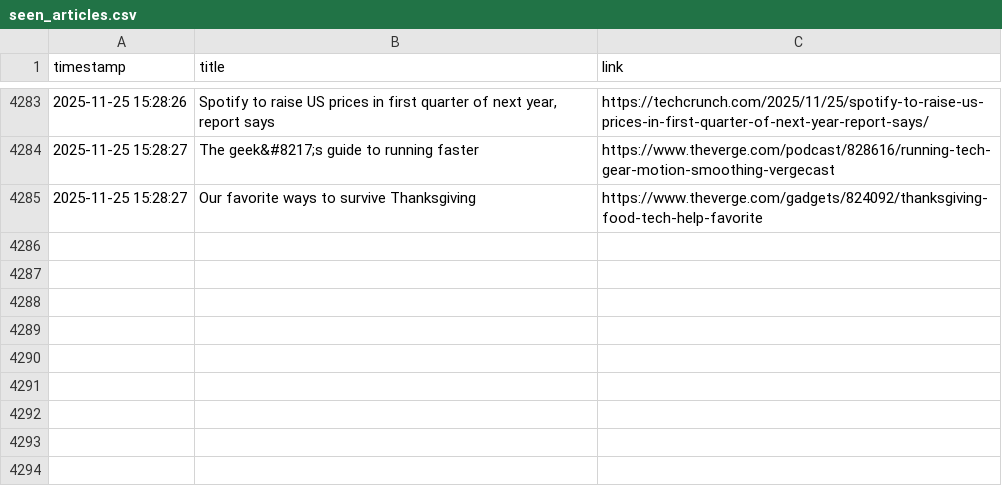
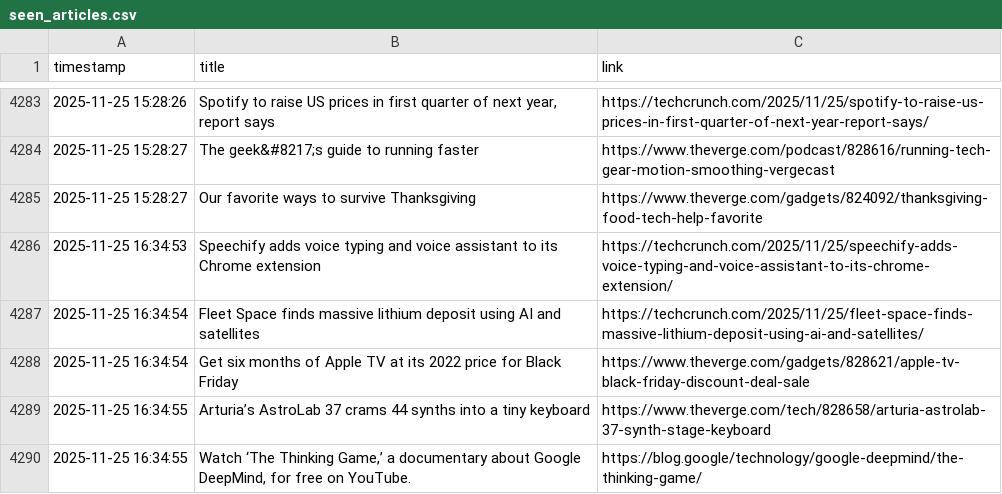
Before and after one commit to DeviPriya-Kolla/AutonomousContentAgent, a CSV file: seen_articles.csv, drawn as a sheet; only a part is shown, gaps mark what is left out; the diff names each change by its address in the sheet, - before the commit and + after, or states it on an @@ line.

Commit message:
docs: Update seen articles log

```diff
--- a/seen_articles.csv
+++ b/seen_articles.csv
+row 4286: 2025-11-25 16:34:53 | Speechify adds voice typing and voice assistant to its Chrome extension | https://techcrunch.com/2025/11/25/speechify-adds-voice-typing-and-voice-assistant-to-its-chrome-extension/
+row 4287: 2025-11-25 16:34:54 | Fleet Space finds massive lithium deposit using AI and satellites | https://techcrunch.com/2025/11/25/fleet-space-finds-massive-lithium-deposit-using-ai-and-satellites/
+row 4288: 2025-11-25 16:34:54 | Get six months of Apple TV at its 2022 price for Black Friday | https://www.theverge.com/gadgets/828621/apple-tv-black-friday-discount-deal-sale
+row 4289: 2025-11-25 16:34:55 | Arturia’s AstroLab 37 crams 44 synths into a tiny keyboard | https://www.theverge.com/tech/828658/arturia-astrolab-37-synth-stage-keyboard
+row 4290: 2025-11-25 16:34:55 | Watch ‘The Thinking Game,’ a documentary about Google DeepMind, for free on YouTube. | https://blog.google/technology/google-deepmind/the-thinking-game/
```
